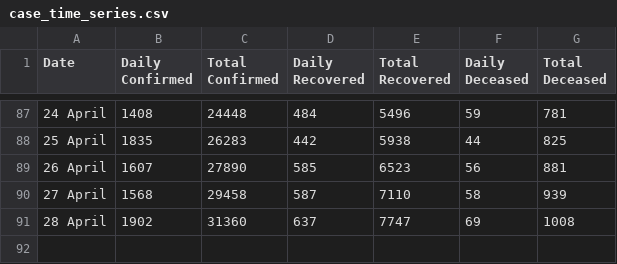
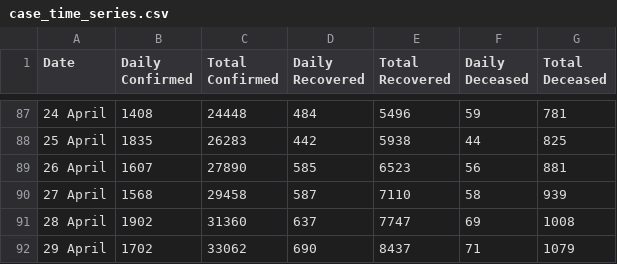
Before and after one commit to bhargavyagnik/Covid19, a CSV file: stats/case_time_series.csv, drawn as a sheet; only a part is shown, gaps mark what is left out; the diff names each change by its address in the sheet, - before the commit and + after, or states it on an @@ line.

```diff
--- a/stats/case_time_series.csv
+++ b/stats/case_time_series.csv
+row 92: 29 April | 1702 | 33062 | 690 | 8437 | 71 | 1079
```
Also changed, not shown: stats/state_wise.csv, stats/state_wise_daily.csv, 14 other files.
